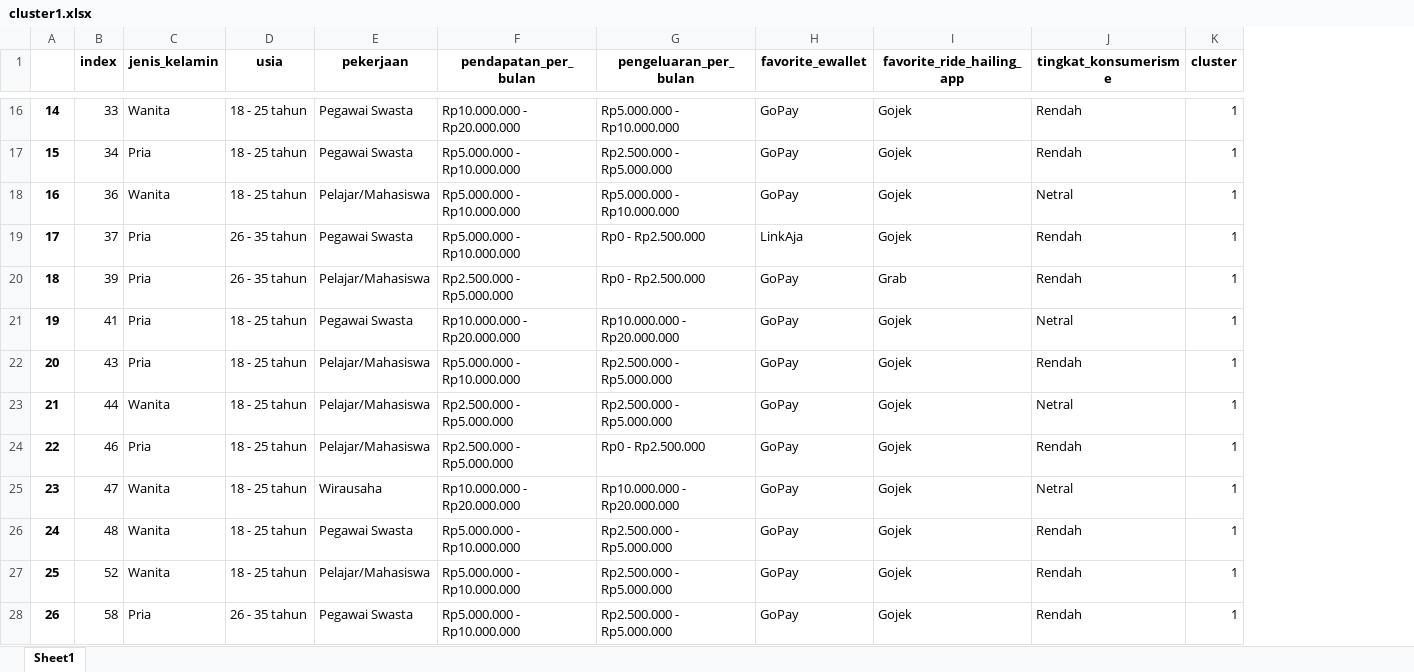
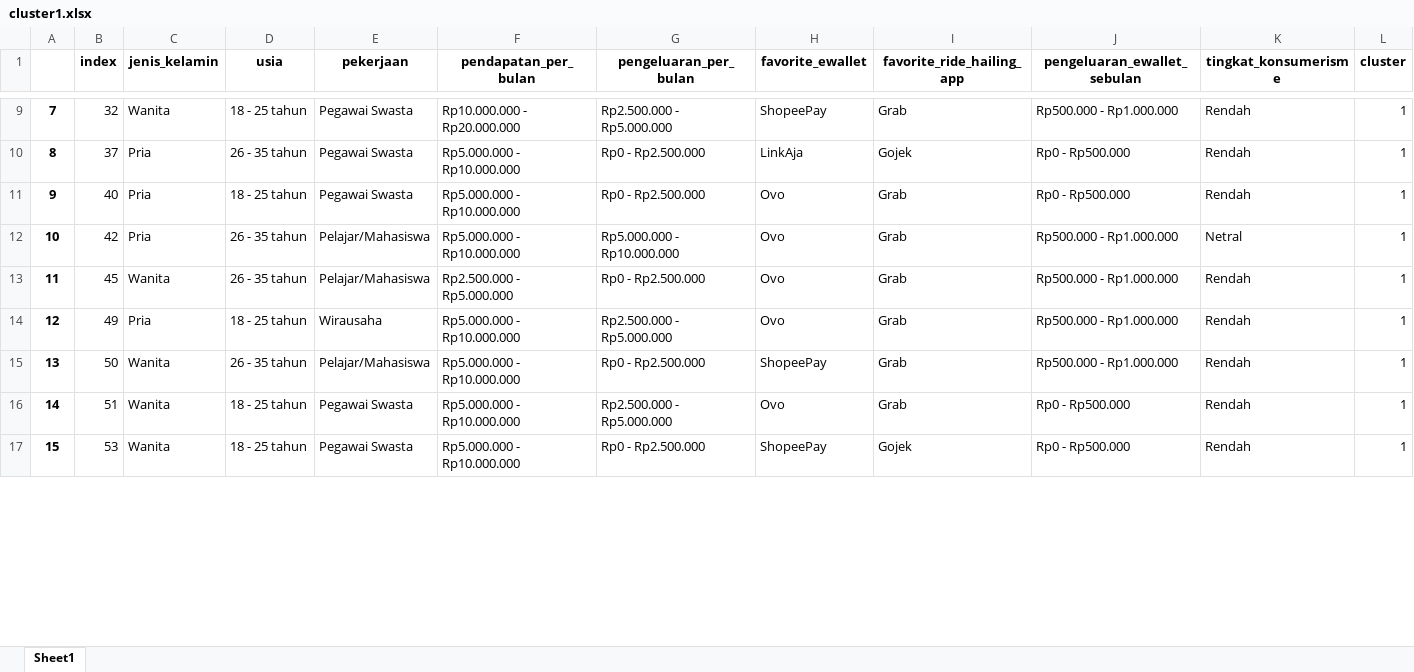
Before and after one commit to hafidhadhiet/Marketing-Management-Clustering, an Excel workbook: cluster1.xlsx, sheet Sheet1, drawn as a sheet; only a part is shown, gaps mark what is left out; values as stored, in another font and other column widths than the file's, no borders; removed rows and columns are numbered as before the commit, all else as after; the diff covers the shown part only; the diff names each change by its address in the sheet, - before the commit and + after, or states it on an @@ line.

```diff
--- a/cluster1.xlsx (sheet Sheet1)
+++ b/cluster1.xlsx (sheet Sheet1)
+column J (pengeluaran_ewallet_sebulan), rows 9-10: Rp500.000 - Rp1.000.000 | Rp0 - Rp500.000; rows 13-17: Rp500.000 - Rp1.000.000 | Rp500.000 - Rp1.000.000 | Rp500.000 - Rp1.000.000 | Rp0 - Rp500.000 | Rp0 - Rp500.000
@@ column A renumbered between rows 2 and 35 @@
-B9 (index): 33
+B9 (index): 32
-G9 (pengeluaran_per_bulan): Rp5.000.000 - Rp10.000.000
+G9 (pengeluaran_per_bulan): Rp2.500.000 - Rp5.000.000
-H9 (favorite_ewallet): GoPay
+H9 (favorite_ewallet): ShopeePay
-I9 (favorite_ride_hailing_app): Gojek
+I9 (favorite_ride_hailing_app): Grab
-row 17: 15 | 34 | Pria | 18 - 25 tahun | Pegawai Swasta | Rp5.000.000 - Rp10.000.000 | Rp2.500.000 - Rp5.000.000 | GoPay | Gojek | Rendah | 1
-row 18: 16 | 36 | Wanita | 18 - 25 tahun | Pelajar/Mahasiswa | Rp5.000.000 - Rp10.000.000 | Rp5.000.000 - Rp10.000.000 | GoPay | Gojek | Netral | 1
+row 11: 9 | 40 | Pria | 18 - 25 tahun | Pegawai Swasta | Rp5.000.000 - Rp10.000.000 | Rp0 - Rp2.500.000 | Ovo | Grab | Rp0 - Rp500.000 | Rendah | 1
+row 12: 10 | 42 | Pria | 26 - 35 tahun | Pelajar/Mahasiswa | Rp5.000.000 - Rp10.000.000 | Rp5.000.000 - Rp10.000.000 | Ovo | Grab | Rp500.000 - Rp1.000.000 | Netral | 1
-B13 (index): 39
+B13 (index): 45
-C13 (jenis_kelamin): Pria
+C13 (jenis_kelamin): Wanita
-H13 (favorite_ewallet): GoPay
+H13 (favorite_ewallet): Ovo
-row 21: 19 | 41 | Pria | 18 - 25 tahun | Pegawai Swasta | Rp10.000.000 - Rp20.000.000 | Rp10.000.000 - Rp20.000.000 | GoPay | Gojek | Netral | 1
-B14 (index): 43
+B14 (index): 49
-E14 (pekerjaan): Pelajar/Mahasiswa
+E14 (pekerjaan): Wirausaha
-H14 (favorite_ewallet): GoPay
+H14 (favorite_ewallet): Ovo
-I14 (favorite_ride_hailing_app): Gojek
+I14 (favorite_ride_hailing_app): Grab
-row 23: 21 | 44 | Wanita | 18 - 25 tahun | Pelajar/Mahasiswa | Rp2.500.000 - Rp5.000.000 | Rp2.500.000 - Rp5.000.000 | GoPay | Gojek | Netral | 1
-B15 (index): 46
+B15 (index): 50
-C15 (jenis_kelamin): Pria
+C15 (jenis_kelamin): Wanita
-D15 (usia): 18 - 25 tahun
+D15 (usia): 26 - 35 tahun
-F15 (pendapatan_per_bulan): Rp2.500.000 - Rp5.000.000
+F15 (pendapatan_per_bulan): Rp5.000.000 - Rp10.000.000
-H15 (favorite_ewallet): GoPay
+H15 (favorite_ewallet): ShopeePay
-I15 (favorite_ride_hailing_app): Gojek
+I15 (favorite_ride_hailing_app): Grab
-row 25: 23 | 47 | Wanita | 18 - 25 tahun | Wirausaha | Rp10.000.000 - Rp20.000.000 | Rp10.000.000 - Rp20.000.000 | GoPay | Gojek | Netral | 1
-B16 (index): 48
+B16 (index): 51
-H16 (favorite_ewallet): GoPay
+H16 (favorite_ewallet): Ovo
-I16 (favorite_ride_hailing_app): Gojek
+I16 (favorite_ride_hailing_app): Grab
-B17 (index): 52
+B17 (index): 53
-E17 (pekerjaan): Pelajar/Mahasiswa
+E17 (pekerjaan): Pegawai Swasta
-G17 (pengeluaran_per_bulan): Rp2.500.000 - Rp5.000.000
+G17 (pengeluaran_per_bulan): Rp0 - Rp2.500.000
-H17 (favorite_ewallet): GoPay
+H17 (favorite_ewallet): ShopeePay
-row 28: 26 | 58 | Pria | 26 - 35 tahun | Pegawai Swasta | Rp5.000.000 - Rp10.000.000 | Rp2.500.000 - Rp5.000.000 | GoPay | Gojek | Rendah | 1
```
Also changed, not shown: 13 added rows, 15 removed rows and 53 edited cells elsewhere in this sheet, cluster2.xlsx, cluster3.xlsx, 31 other files.
